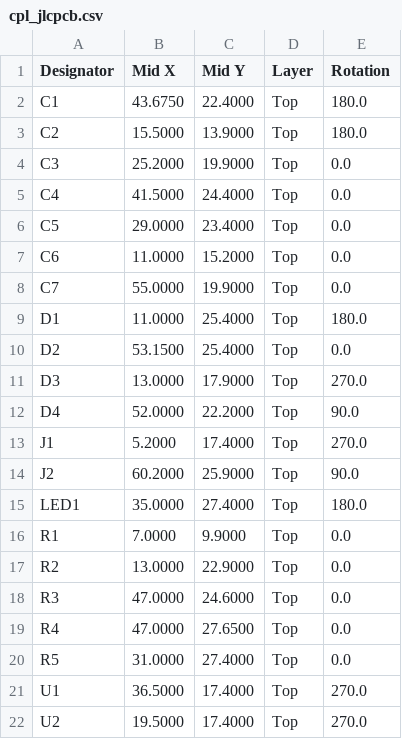
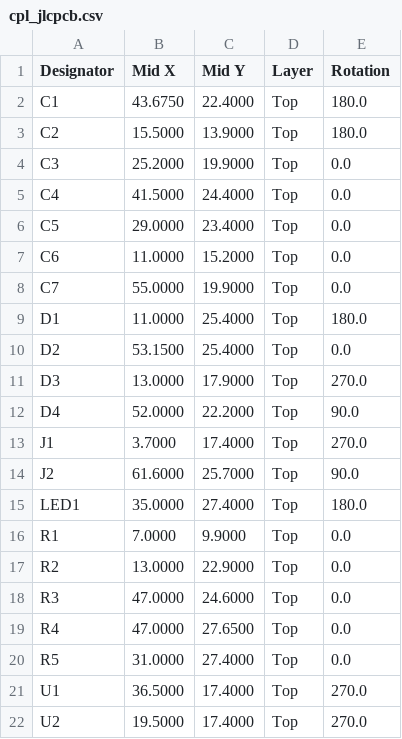
Before and after one commit to nananek/kvm-board, a CSV file: fab/cpl_jlcpcb.csv, drawn as a sheet.

```diff
--- a/fab/cpl_jlcpcb.csv
+++ b/fab/cpl_jlcpcb.csv
@@ -12,4 +12,4 @@ D3,13.0000,17.9000,Top,270.0
 D4,52.0000,22.2000,Top,90.0
-J1,5.2000,17.4000,Top,270.0
-J2,60.2000,25.9000,Top,90.0
+J1,3.7000,17.4000,Top,270.0
+J2,61.6000,25.7000,Top,90.0
 LED1,35.0000,27.4000,Top,180.0
```
Also changed, not shown: fab/pos_kicad.csv, 22 other files.
